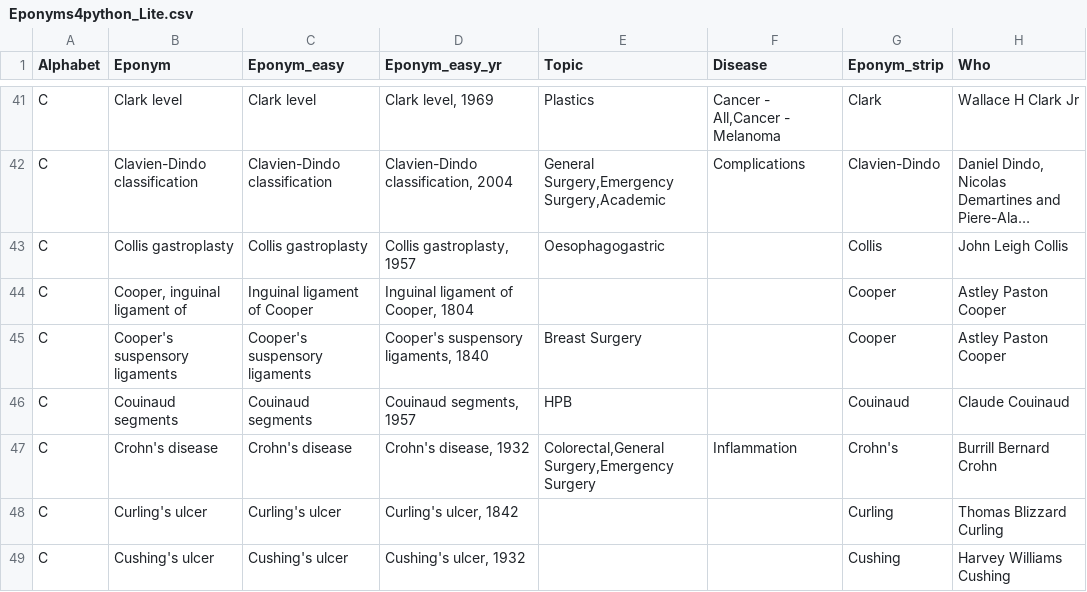
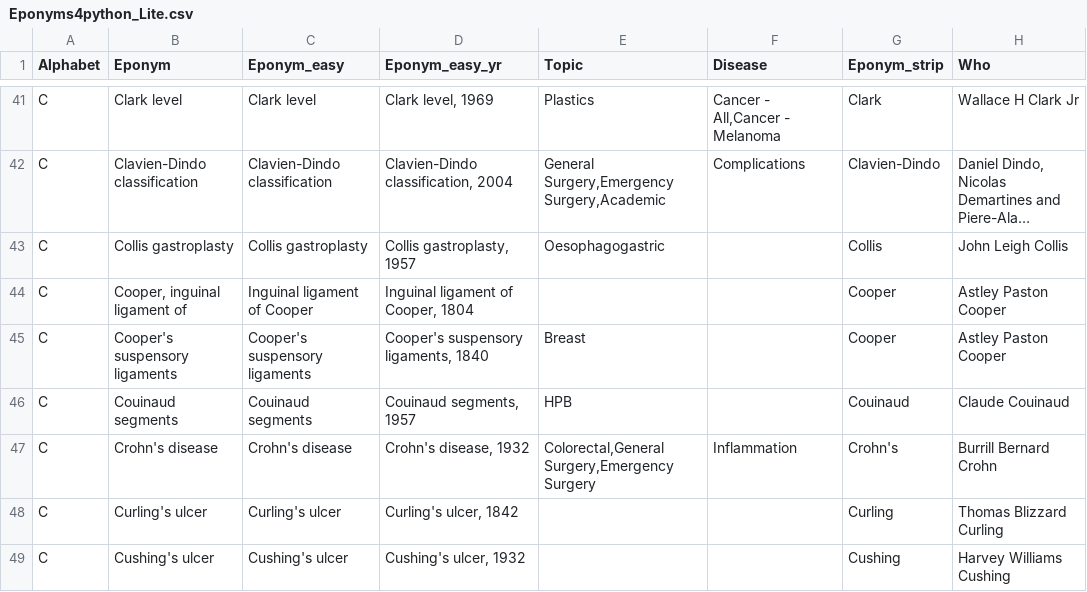
Before and after one commit to HayesAJ83/SurgicalEps_01, a CSV file: Eponyms4python_Lite.csv, drawn as a sheet; only a part is shown, gaps mark what is left out; long unchanged cells end in …; the diff names each change by its address in the sheet, - before the commit and + after, or states it on an @@ line.

Commit message:
Add files via upload

```diff
--- a/Eponyms4python_Lite.csv
+++ b/Eponyms4python_Lite.csv
-E45 (Topic): Breast Surgery
+E45 (Topic): Breast
```
